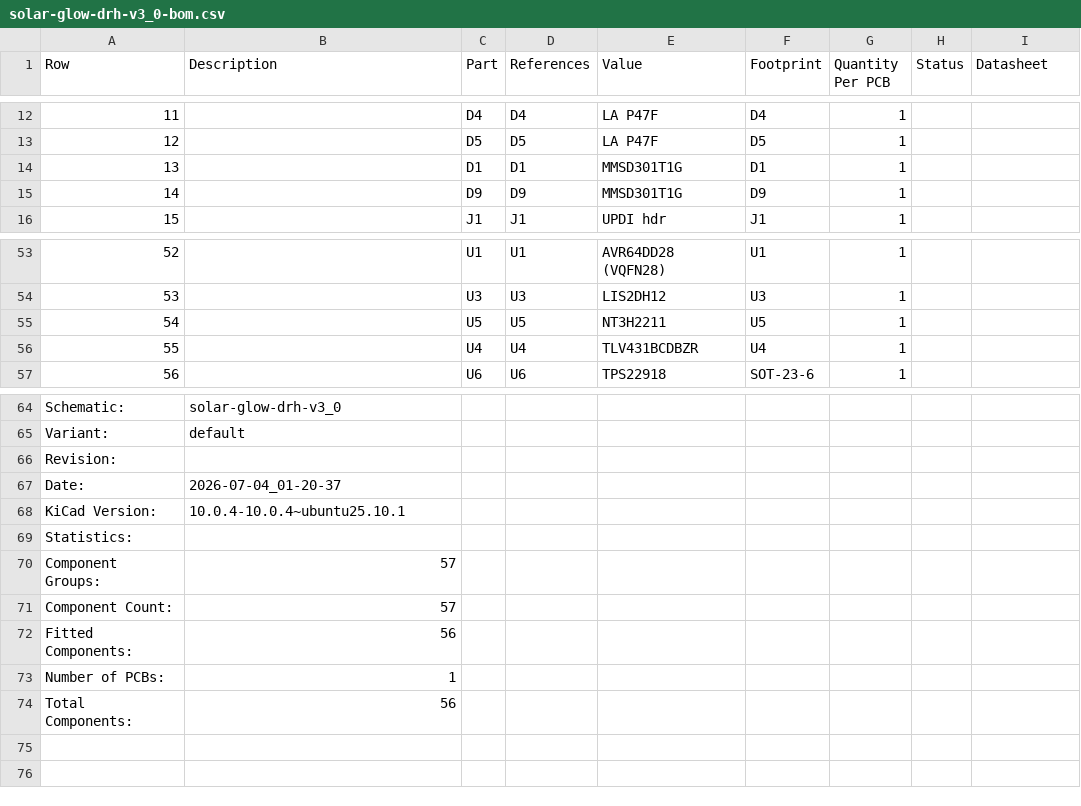
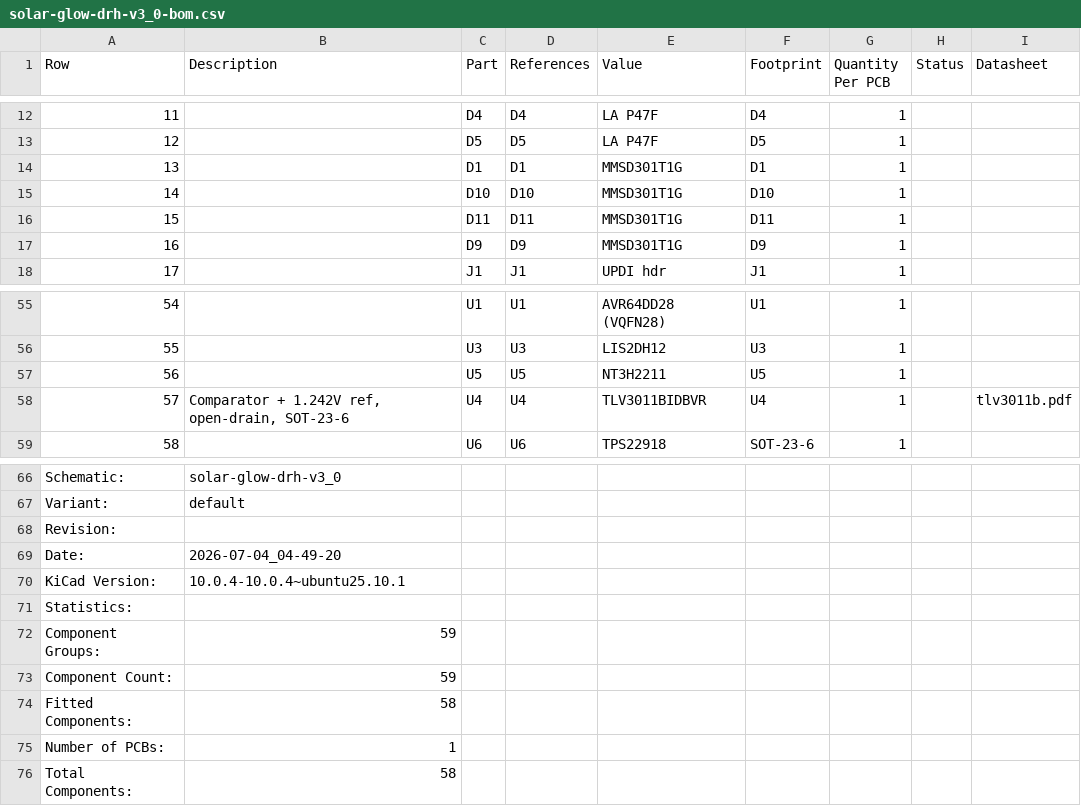
Before and after one commit to devinhorowitz/solar-business-card, a CSV file: Generated/fabdocs/solar-glow-drh-v3_0-bom.csv, drawn as a sheet; only a part is shown, gaps mark what is left out; addresses are those after the commit; the diff names each change by its address in the sheet, - before the commit and + after, or states it on an @@ line.

```diff
--- a/Generated/fabdocs/solar-glow-drh-v3_0-bom.csv
+++ b/Generated/fabdocs/solar-glow-drh-v3_0-bom.csv
+row 15: 14 |  | D10 | D10 | MMSD301T1G | D10 | 1
+row 16: 15 |  | D11 | D11 | MMSD301T1G | D11 | 1
@@ column A (Row) renumbered between rows 17 and 59 @@
-B58 (Description): (empty)
+B58 (Description): Comparator + 1.242V ref, open-drain, SOT-23-6
-E58 (Value): TLV431BCDBZR
+E58 (Value): TLV3011BIDBVR
-I58 (Datasheet): (empty)
+I58 (Datasheet): tlv3011b.pdf
-B69 (Description): 2026-07-04_01-20-37
+B69 (Description): 2026-07-04_04-49-20
-B72:B73 (Description): 57
+B72:B73 (Description): 59
-B74 (Description): 56
+B74 (Description): 58
-B76 (Description): 56
+B76 (Description): 58
```
Also changed, not shown: Generated/fabdocs/solar-glow-drh-v3_0-bottom_pos.csv, 15 other files.
